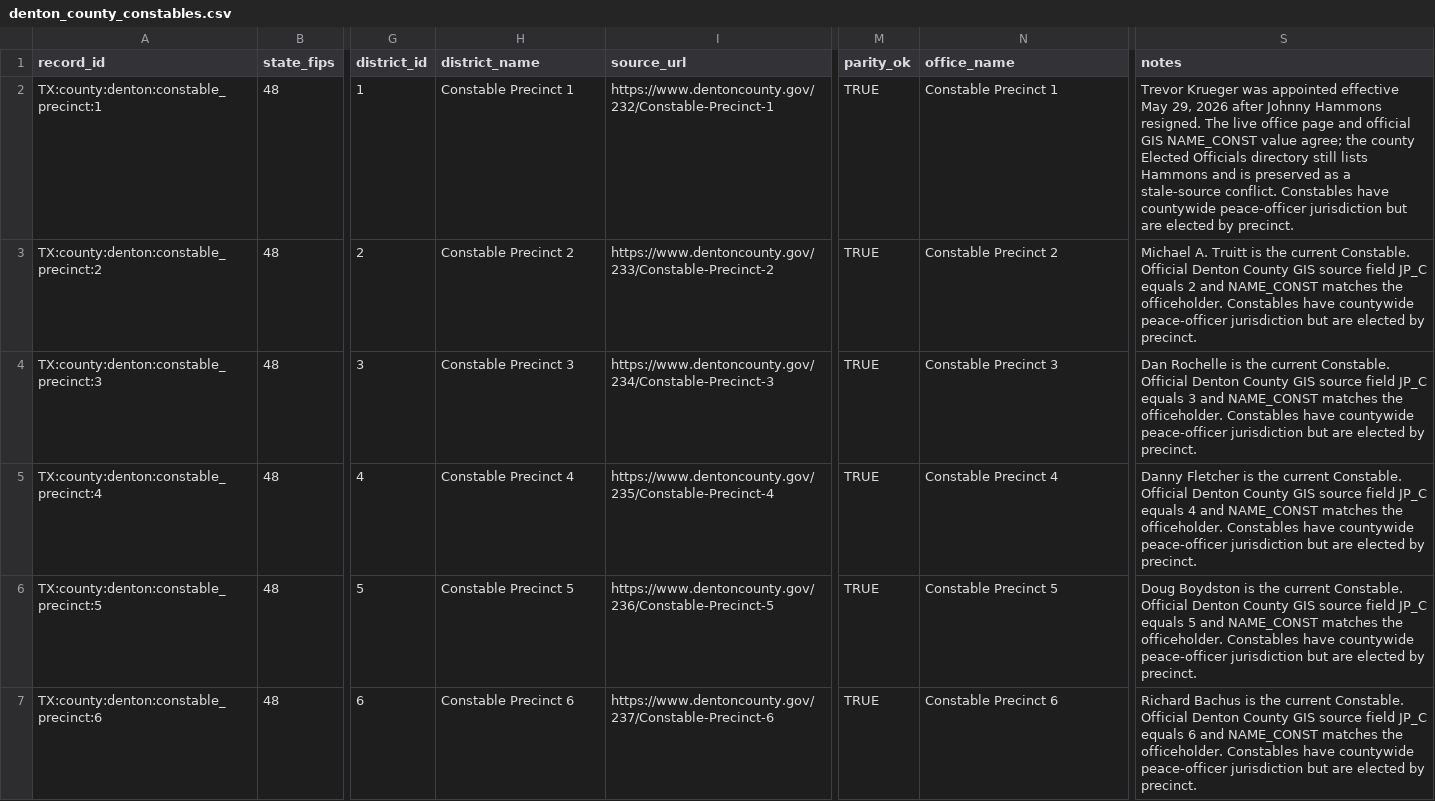
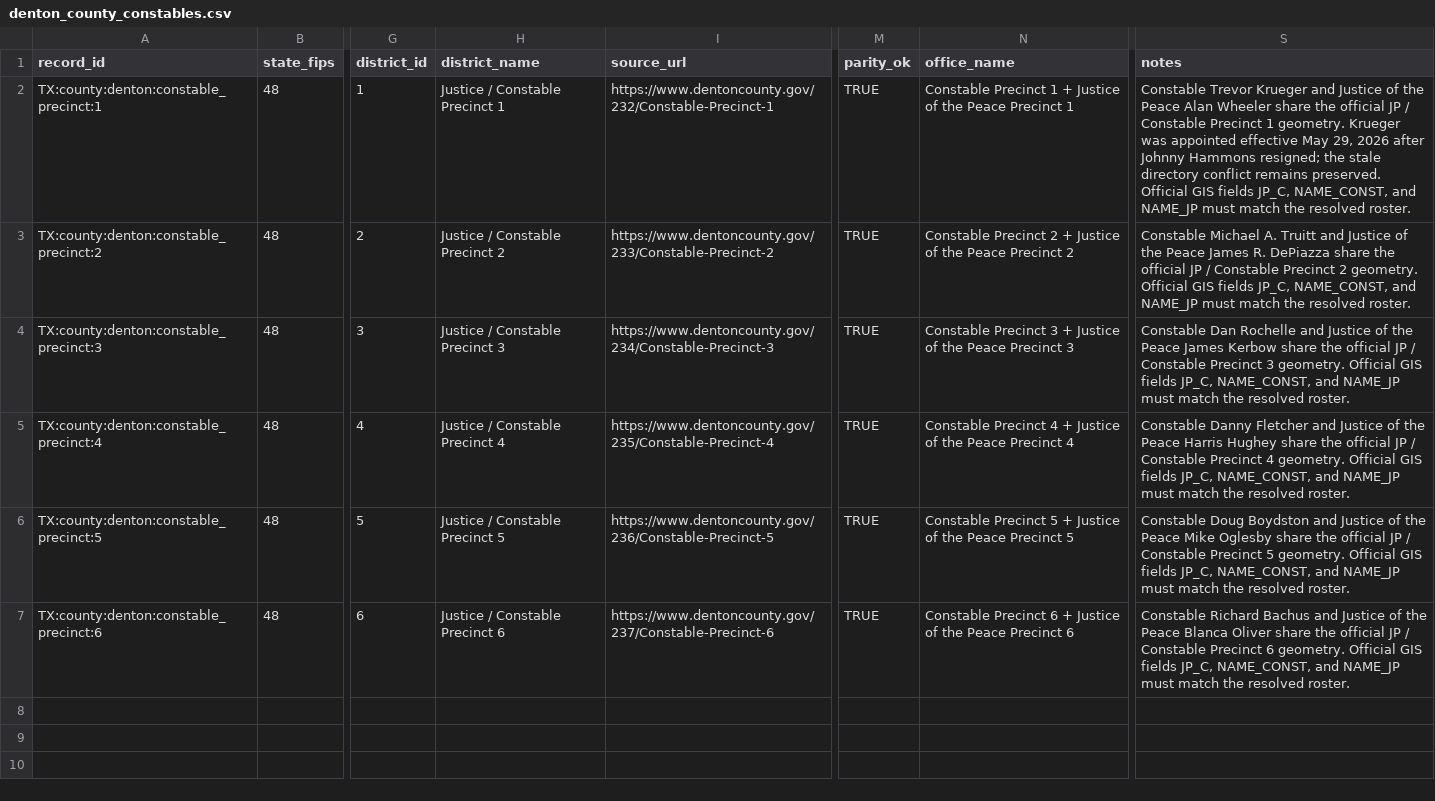
Before and after one commit to MightyLoud/Civic-Cartography, a CSV file: data/normalized/denton_county_constables.csv, drawn as a sheet; only a part is shown, gaps mark what is left out; the diff names each change by its address in the sheet, - before the commit and + after, or states it on an @@ line.

Commit message:
Pair Denton County JP and Constable offices

```diff
--- a/data/normalized/denton_county_constables.csv
+++ b/data/normalized/denton_county_constables.csv
-H2 (district_name): Constable Precinct 1
+H2 (district_name): Justice / Constable Precinct 1
-N2 (office_name): Constable Precinct 1
+N2 (office_name): Constable Precinct 1 + Justice of the Peace Precinct 1
-S2 (notes): Trevor Krueger was appointed effective May 29, 2026 after Johnny Hammons resigned. The live office page and official GIS NAME_CONST value agree; the county Elected Officials directory still lists Hammons and is preserved as a stale-source conflict. Constables have countywide peace-officer jurisdiction but are elected by precinct.
+S2 (notes): Constable Trevor Krueger and Justice of the Peace Alan Wheeler share the official JP / Constable Precinct 1 geometry. Krueger was appointed effective May 29, 2026 after Johnny Hammons resigned; the stale directory conflict remains preserved. Official GIS fields JP_C, NAME_CONST, and NAME_JP must match the resolved roster.
-H3 (district_name): Constable Precinct 2
+H3 (district_name): Justice / Constable Precinct 2
-N3 (office_name): Constable Precinct 2
+N3 (office_name): Constable Precinct 2 + Justice of the Peace Precinct 2
-S3 (notes): Michael A. Truitt is the current Constable. Official Denton County GIS source field JP_C equals 2 and NAME_CONST matches the officeholder. Constables have countywide peace-officer jurisdiction but are elected by precinct.
+S3 (notes): Constable Michael A. Truitt and Justice of the Peace James R. DePiazza share the official JP / Constable Precinct 2 geometry. Official GIS fields JP_C, NAME_CONST, and NAME_JP must match the resolved roster.
-H4 (district_name): Constable Precinct 3
+H4 (district_name): Justice / Constable Precinct 3
-N4 (office_name): Constable Precinct 3
+N4 (office_name): Constable Precinct 3 + Justice of the Peace Precinct 3
-S4 (notes): Dan Rochelle is the current Constable. Official Denton County GIS source field JP_C equals 3 and NAME_CONST matches the officeholder. Constables have countywide peace-officer jurisdiction but are elected by precinct.
+S4 (notes): Constable Dan Rochelle and Justice of the Peace James Kerbow share the official JP / Constable Precinct 3 geometry. Official GIS fields JP_C, NAME_CONST, and NAME_JP must match the resolved roster.
-H5 (district_name): Constable Precinct 4
+H5 (district_name): Justice / Constable Precinct 4
-N5 (office_name): Constable Precinct 4
+N5 (office_name): Constable Precinct 4 + Justice of the Peace Precinct 4
-S5 (notes): Danny Fletcher is the current Constable. Official Denton County GIS source field JP_C equals 4 and NAME_CONST matches the officeholder. Constables have countywide peace-officer jurisdiction but are elected by precinct.
+S5 (notes): Constable Danny Fletcher and Justice of the Peace Harris Hughey share the official JP / Constable Precinct 4 geometry. Official GIS fields JP_C, NAME_CONST, and NAME_JP must match the resolved roster.
-H6 (district_name): Constable Precinct 5
+H6 (district_name): Justice / Constable Precinct 5
-N6 (office_name): Constable Precinct 5
+N6 (office_name): Constable Precinct 5 + Justice of the Peace Precinct 5
-S6 (notes): Doug Boydston is the current Constable. Official Denton County GIS source field JP_C equals 5 and NAME_CONST matches the officeholder. Constables have countywide peace-officer jurisdiction but are elected by precinct.
+S6 (notes): Constable Doug Boydston and Justice of the Peace Mike Oglesby share the official JP / Constable Precinct 5 geometry. Official GIS fields JP_C, NAME_CONST, and NAME_JP must match the resolved roster.
-H7 (district_name): Constable Precinct 6
+H7 (district_name): Justice / Constable Precinct 6
-N7 (office_name): Constable Precinct 6
+N7 (office_name): Constable Precinct 6 + Justice of the Peace Precinct 6
-S7 (notes): Richard Bachus is the current Constable. Official Denton County GIS source field JP_C equals 6 and NAME_CONST matches the officeholder. Constables have countywide peace-officer jurisdiction but are elected by precinct.
+S7 (notes): Constable Richard Bachus and Justice of the Peace Blanca Oliver share the official JP / Constable Precinct 6 geometry. Official GIS fields JP_C, NAME_CONST, and NAME_JP must match the resolved roster.
```
